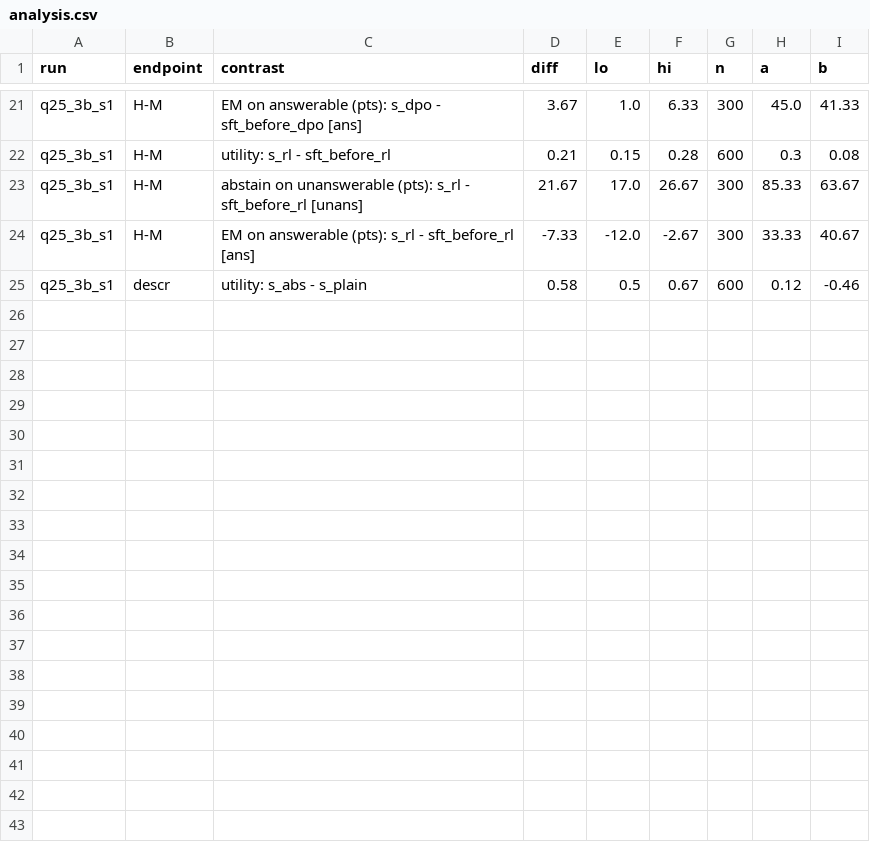
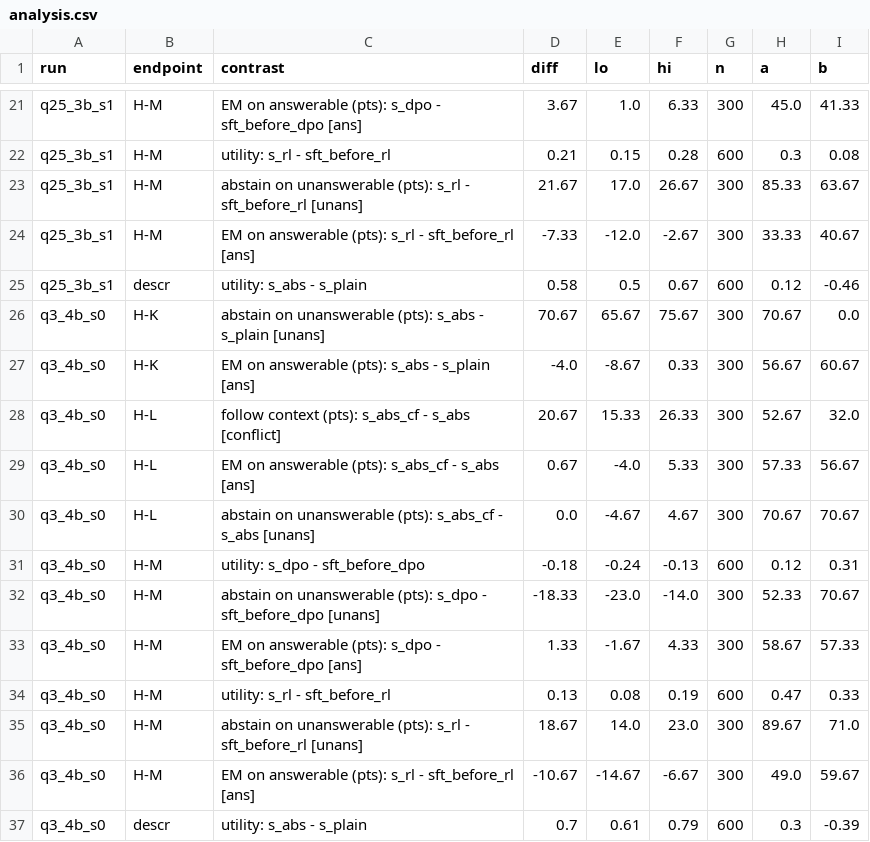
Before and after one commit to mariorenger/DA, a CSV file: results/hall/analysis.csv, drawn as a sheet; only a part is shown, gaps mark what is left out; the diff names each change by its address in the sheet, - before the commit and + after, or states it on an @@ line.

```diff
--- a/results/hall/analysis.csv
+++ b/results/hall/analysis.csv
+row 26: q3_4b_s0 | H-K | abstain on unanswerable (pts): s_abs - s_plain [unans] | 70.67 | 65.67 | 75.67 | 300 | 70.67 | 0.0
+row 27: q3_4b_s0 | H-K | EM on answerable (pts): s_abs - s_plain [ans] | -4.0 | -8.67 | 0.33 | 300 | 56.67 | 60.67
+row 28: q3_4b_s0 | H-L | follow context (pts): s_abs_cf - s_abs [conflict] | 20.67 | 15.33 | 26.33 | 300 | 52.67 | 32.0
+row 29: q3_4b_s0 | H-L | EM on answerable (pts): s_abs_cf - s_abs [ans] | 0.67 | -4.0 | 5.33 | 300 | 57.33 | 56.67
+row 30: q3_4b_s0 | H-L | abstain on unanswerable (pts): s_abs_cf - s_abs [unans] | 0.0 | -4.67 | 4.67 | 300 | 70.67 | 70.67
+row 31: q3_4b_s0 | H-M | utility: s_dpo - sft_before_dpo | -0.18 | -0.24 | -0.13 | 600 | 0.12 | 0.31
+row 32: q3_4b_s0 | H-M | abstain on unanswerable (pts): s_dpo - sft_before_dpo [unans] | -18.33 | -23.0 | -14.0 | 300 | 52.33 | 70.67
+row 33: q3_4b_s0 | H-M | EM on answerable (pts): s_dpo - sft_before_dpo [ans] | 1.33 | -1.67 | 4.33 | 300 | 58.67 | 57.33
+row 34: q3_4b_s0 | H-M | utility: s_rl - sft_before_rl | 0.13 | 0.08 | 0.19 | 600 | 0.47 | 0.33
+row 35: q3_4b_s0 | H-M | abstain on unanswerable (pts): s_rl - sft_before_rl [unans] | 18.67 | 14.0 | 23.0 | 300 | 89.67 | 71.0
+row 36: q3_4b_s0 | H-M | EM on answerable (pts): s_rl - sft_before_rl [ans] | -10.67 | -14.67 | -6.67 | 300 | 49.0 | 59.67
+row 37: q3_4b_s0 | descr | utility: s_abs - s_plain | 0.7 | 0.61 | 0.79 | 600 | 0.3 | -0.39
```
Also changed, not shown: 10 other files.
